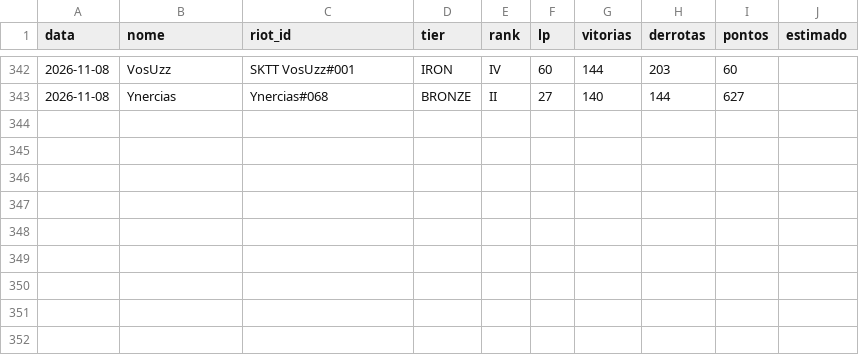
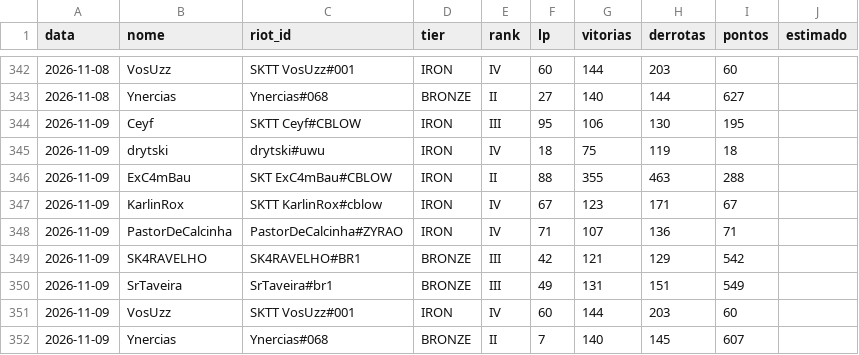
Before and after one commit to andryll/cblow-sktenis-tatuapellion, a CSV file: dados/historico.csv, drawn as a sheet; only a part is shown, gaps mark what is left out; the diff names each change by its address in the sheet, - before the commit and + after, or states it on an @@ line.

```diff
--- a/dados/historico.csv
+++ b/dados/historico.csv
+row 344: 2026-11-09 | Ceyf | SKTT Ceyf#CBLOW | IRON | III | 95 | 106 | 130 | 195
+row 345: 2026-11-09 | drytski | drytski#uwu | IRON | IV | 18 | 75 | 119 | 18
+row 346: 2026-11-09 | ExC4mBau | SKT ExC4mBau#CBLOW | IRON | II | 88 | 355 | 463 | 288
+row 347: 2026-11-09 | KarlinRox | SKTT KarlinRox#cblow | IRON | IV | 67 | 123 | 171 | 67
+row 348: 2026-11-09 | PastorDeCalcinha | PastorDeCalcinha#ZYRAO | IRON | IV | 71 | 107 | 136 | 71
+row 349: 2026-11-09 | SK4RAVELHO | SK4RAVELHO#BR1 | BRONZE | III | 42 | 121 | 129 | 542
+row 350: 2026-11-09 | SrTaveira | SrTaveira#br1 | BRONZE | III | 49 | 131 | 151 | 549
+row 351: 2026-11-09 | VosUzz | SKTT VosUzz#001 | IRON | IV | 60 | 144 | 203 | 60
+row 352: 2026-11-09 | Ynercias | Ynercias#068 | BRONZE | II | 7 | 140 | 145 | 607
```
Also changed, not shown: 2 other files.
